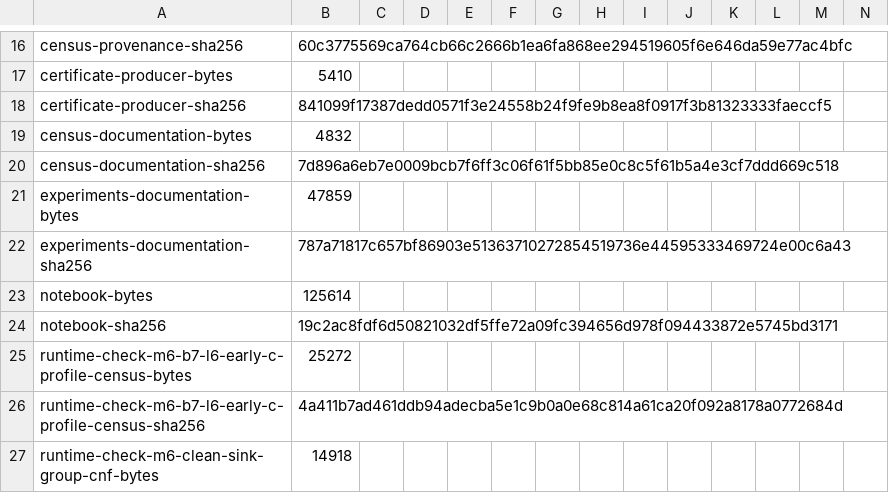
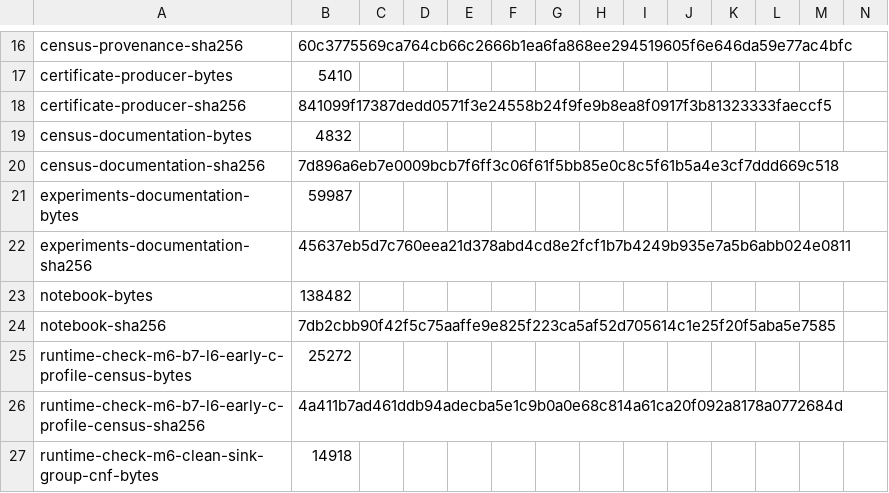
Before and after one commit to managed-kortix/math-god-adfd91b6-ff4b-48dd-aca6-d0bdeb719003, a TSV file: breakthrough/assignments/seymour-second-neighborhood/experiments/m6-b7-l6-early-c-profile-scout-unsat-certificates.tsv, drawn as a sheet; only a part is shown, gaps mark what is left out.

```diff
--- a/breakthrough/assignments/seymour-second-neighborhood/experiments/m6-b7-l6-early-c-profile-scout-unsat-certificates.tsv
+++ b/breakthrough/assignments/seymour-second-neighborhood/experiments/m6-b7-l6-early-c-profile-scout-unsat-certificates.tsv
@@ -20,6 +20,6 @@ census-documentation-bytes	4832
 census-documentation-sha256	7d896a6eb7e0009bcb7f6ff3c06f61f5bb85e0c8c5f61b5a4e3cf7ddd669c518
-experiments-documentation-bytes	47859
-experiments-documentation-sha256	787a71817c657bf86903e51363710272854519736e44595333469724e00c6a43
-notebook-bytes	125614
-notebook-sha256	19c2ac8fdf6d50821032df5ffe72a09fc394656d978f094433872e5745bd3171
+experiments-documentation-bytes	59987
+experiments-documentation-sha256	45637eb5d7c760eea21d378abd4cd8e2fcf1b7b4249b935e7a5b6abb024e0811
+notebook-bytes	138482
+notebook-sha256	7db2cbb90f42f5c75aaffe9e825f223ca5af52d705614c1e25f20f5aba5e7585
 runtime-check-m6-b7-l6-early-c-profile-census-bytes	25272
```
Also changed, not shown: breakthrough/assignments/seymour-second-neighborhood/experiments/m6-b7-l6-early-c-profile-remaining-scout-unsat-certificates.tsv, 33 other files.
